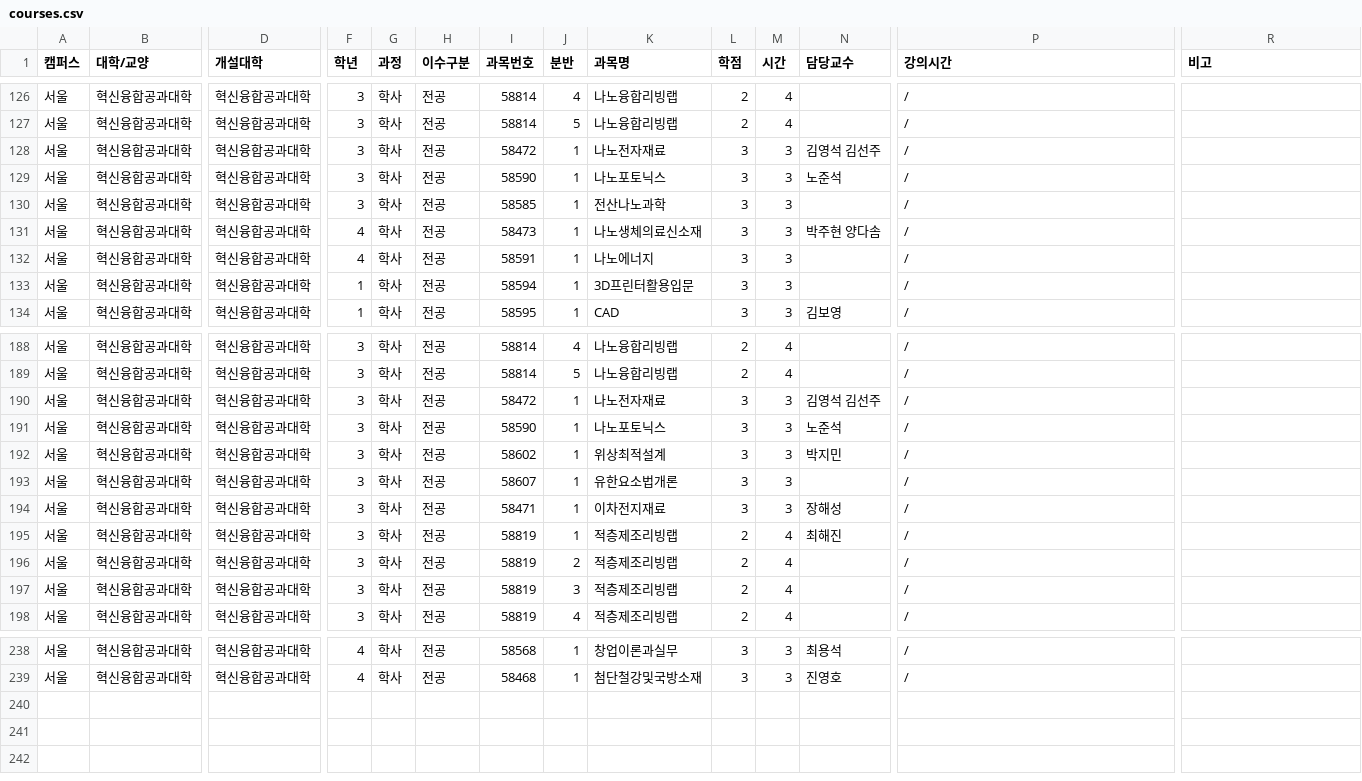
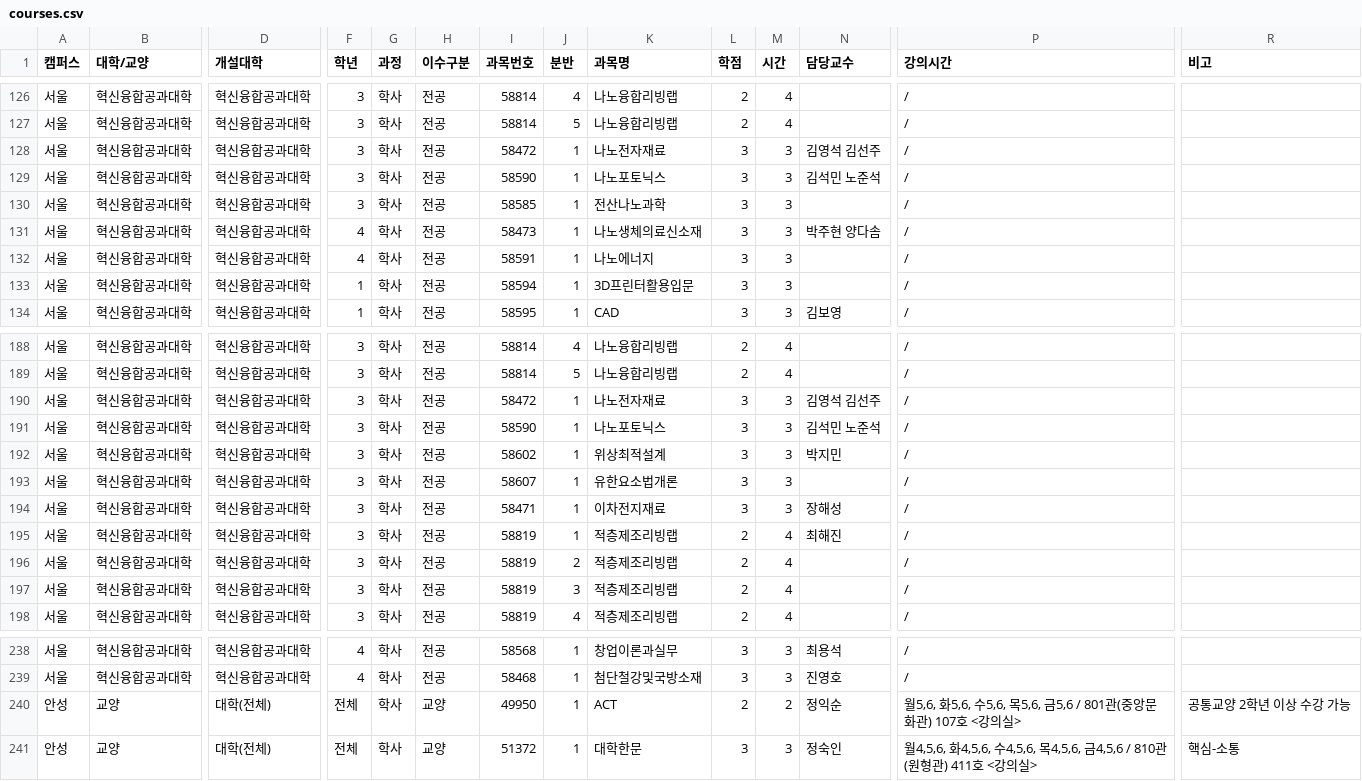
Before and after one commit to puang-network/cau-pre-timetable, a CSV file: frontend/public/courses/courses.csv, drawn as a sheet; only a part is shown, gaps mark what is left out; rows hold the shown columns only; the diff names each change by its address in the sheet, - before the commit and + after, or states it on an @@ line.

```diff
--- a/frontend/public/courses/courses.csv
+++ b/frontend/public/courses/courses.csv
-N129 (담당교수): 노준석
+N129 (담당교수): 김석민 노준석
-N191 (담당교수): 노준석
+N191 (담당교수): 김석민 노준석
+row 240: 안성 | 교양 | 대학(전체) | 전체 | 학사 | 교양 | 49950 | 1 | ACT | 2 | 2 | 정익순 | 월5,6, 화5,6, 수5,6, 목5,6, 금5,6 / 801관(중앙문화관) 107호 <강의실> | 공통교양 2학년 이상 수강 가능
+row 241: 안성 | 교양 | 대학(전체) | 전체 | 학사 | 교양 | 51372 | 1 | 대학한문 | 3 | 3 | 정숙인 | 월4,5,6, 화4,5,6, 수4,5,6, 목4,5,6, 금4,5,6 / 810관(원형관) 411호 <강의실> | 핵심-소통
```
Also changed, not shown: public/courses/courses.csv, 4 other files.
